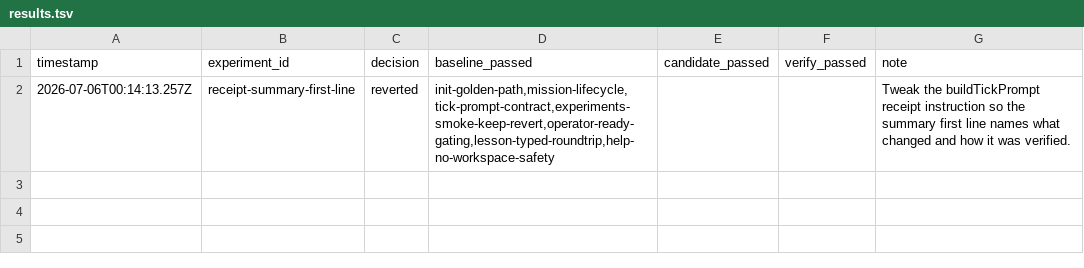
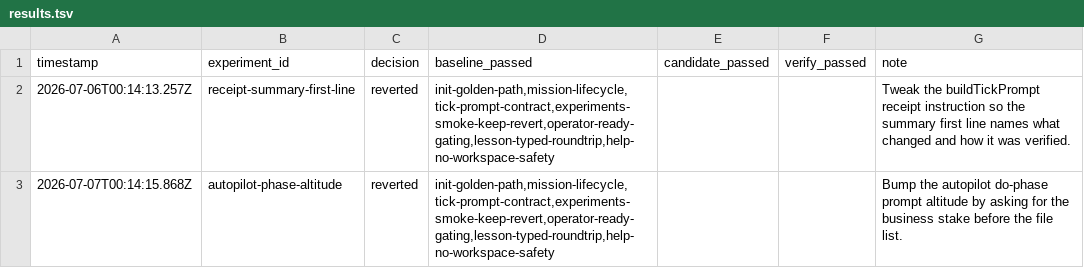
Before and after one commit to atrislabs/atris, a TSV file: atris/experiments/daily/results.tsv, drawn as a sheet; the diff names each change by its address in the sheet, - before the commit and + after, or states it on an @@ line.

Commit message:
loops: atris-cli is self-improving — real owners, real checks (tasks.md intake, node --test), audit green
Co-authored-by: Atris <299057014+atris-builder[bot]@users.noreply.github.com>

```diff
--- a/atris/experiments/daily/results.tsv
+++ b/atris/experiments/daily/results.tsv
+row 3: 2026-07-07T00:14:15.868Z | autopilot-phase-altitude | reverted | init-golden-path,mission-lifecycle,tick-prompt-contract,experiments-smoke-keep-revert,operator-ready-gating,lesson-typed-roundtrip,help-no-workspace-safety |  |  | Bump the autopilot do-phase prompt altitude by asking for the business stake before the file list.
```
Also changed, not shown: 8 other files.
